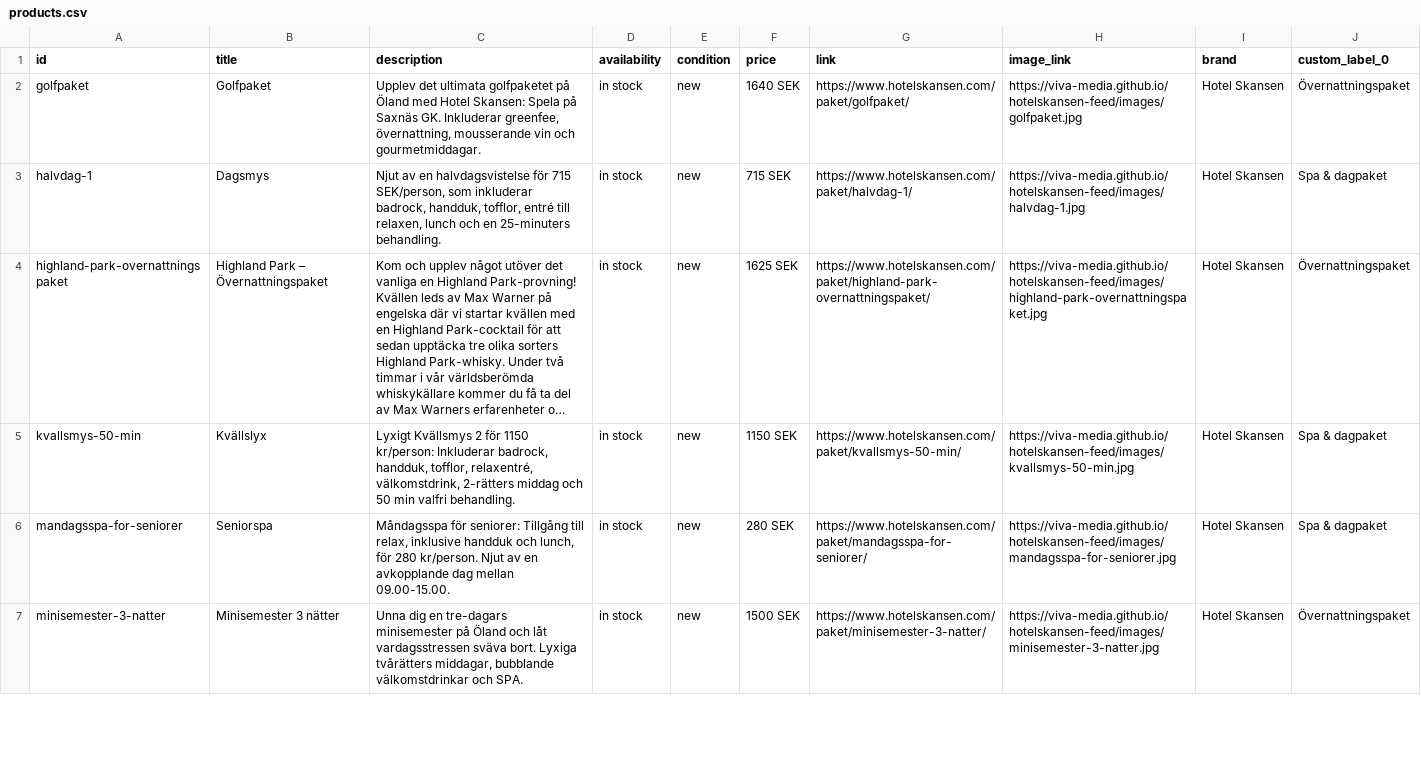
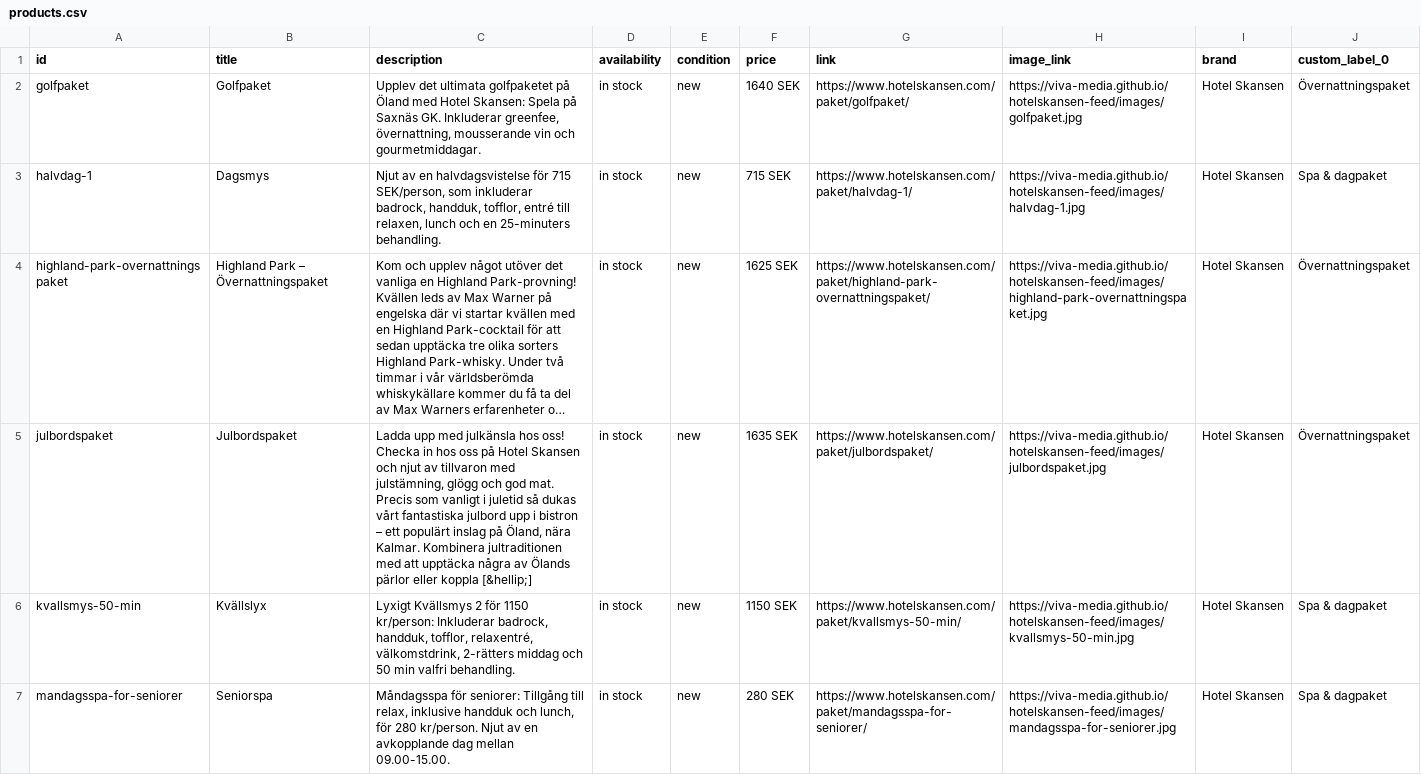
Before and after one commit to Viva-Media/hotelskansen-feed, a CSV file: products.csv, drawn as a sheet; only a part is shown; the shorter side is filled out with more unchanged rows; long unchanged cells end in …; the diff names each change by its address in the sheet, - before the commit and + after, or states it on an @@ line.

```diff
--- a/products.csv
+++ b/products.csv
+row 5: julbordspaket | Julbordspaket | Ladda upp med julkänsla hos oss! Checka in hos oss på Hotel Skansen och njut av tillvaron med julstämning, glögg och god mat. Precis som vanligt i juletid så dukas vårt fantastiska julbord upp i bistron – ett populärt inslag på Öland, nära Kalmar. Kombinera jultraditionen med att upptäcka några av Ölands pärlor eller koppla [&hellip;] | in stock | new | 1635 SEK | https://www.hotelskansen.com/paket/julbordspaket/ | https://viva-media.github.io/hotelskansen-feed/images/julbordspaket.jpg | Hotel Skansen | Övernattningspaket
```
Also changed, not shown: destinations.csv, feed.csv, 5 other files.
